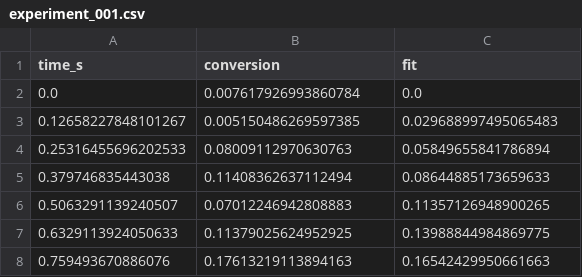
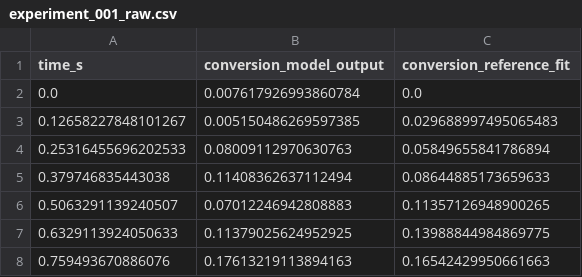
Before and after one commit to tannerpolley/mplgallery, a CSV file: examples/sample_project/data/raw/experiment_001_raw.csv (was examples/sample_project/data/experiment_001.csv), drawn as a sheet; only a part is shown.

```diff
--- a/examples/sample_project/data/experiment_001.csv
+++ b/examples/sample_project/data/raw/experiment_001_raw.csv
@@ -1,2 +1,2 @@
-time_s,conversion,fit
+time_s,conversion_model_output,conversion_reference_fit
 0.0,0.007617926993860784,0.0
```
Also changed, not shown: examples/sample_project/data/raw/experiment_002_raw.csv, 18 other files.
